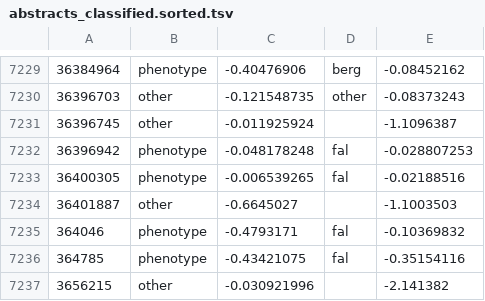
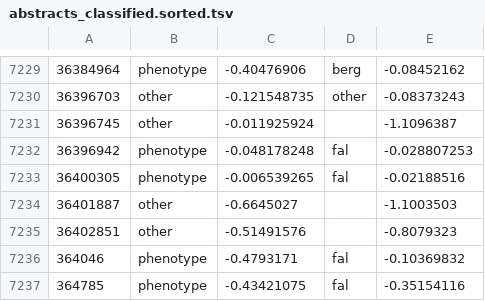
Before and after one commit to theosanderson/malaria_phenotype_papers, a TSV file: working/abstracts_classified.sorted.tsv, drawn as a sheet; only a part is shown, gaps mark what is left out; the shorter side is filled out with more unchanged rows.

```diff
--- a/working/abstracts_classified.sorted.tsv
+++ b/working/abstracts_classified.sorted.tsv
@@ -7234,2 +7234,3 @@
 36401887	other	-0.6645027		-1.1003503
+36402851	other	-0.51491576		-0.8079323
 364046	phenotype	-0.4793171	fal	-0.10369832
```
Also changed, not shown: 3 other files.
